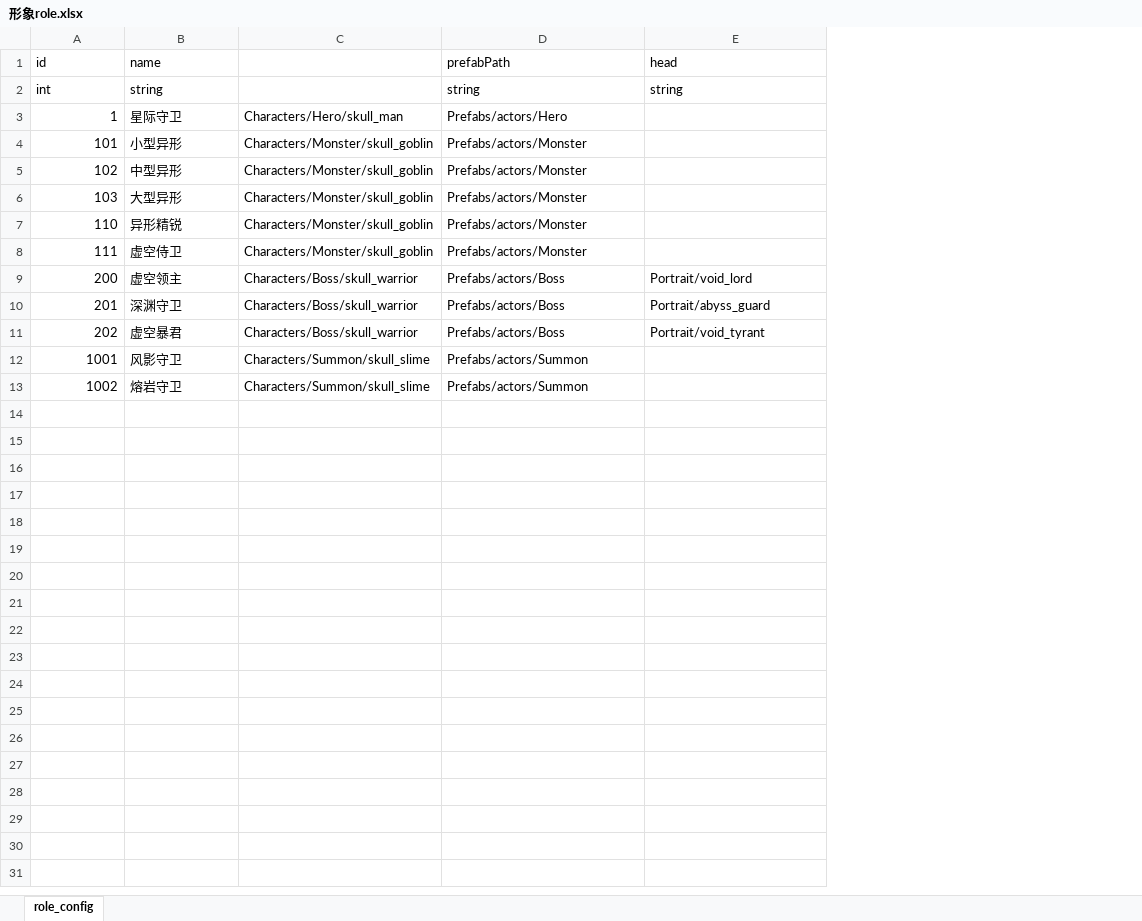
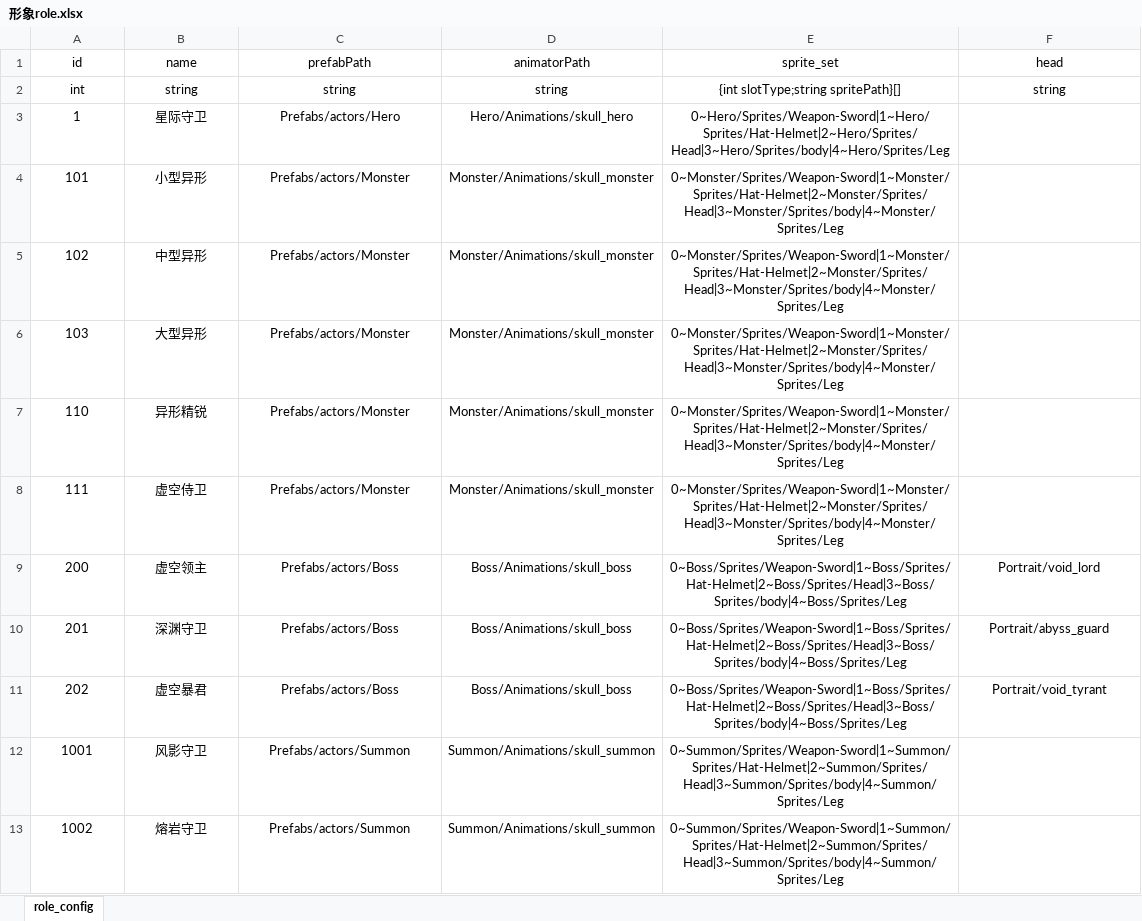
Before and after one commit to Tuusen/p1_client, an Excel workbook: Configs/形象role.xlsx, sheet role_config, drawn as a sheet; values as stored, in another font and other column widths than the file's, no borders; removed rows and columns are numbered as before the commit, all else as after; the diff names each change by its address in the sheet, - before the commit and + after, or states it on an @@ line.

```diff
--- a/Configs/形象role.xlsx (sheet role_config)
+++ b/Configs/形象role.xlsx (sheet role_config)
-column C, rows 3-13: Characters/Hero/skull_man | Characters/Monster/skull_goblin | Characters/Monster/skull_goblin | Characters/Monster/skull_goblin | Characters/Monster/skull_goblin | Characters/Monster/skull_goblin | Characters/Boss/skull_warrior | Characters/Boss/skull_warrior | Characters/Boss/skull_warrior | Characters/Summon/skull_slime | Characters/Summon/skull_slime
+column D (animatorPath), rows 2-13: string | Hero/Animations/skull_hero | Monster/Animations/skull_monster | Monster/Animations/skull_monster | Monster/Animations/skull_monster | Monster/Animations/skull_monster | Monster/Animations/skull_monster | Boss/Animations/skull_boss | Boss/Animations/skull_boss | Boss/Animations/skull_boss | Summon/Animations/skull_summon | Summon/Animations/skull_summon
+column E (sprite_set), rows 2-13: {int slotType;string spritePath}[] | 0~Hero/Sprites/Weapon-Sword|1~Hero/Sprites/Hat-Helmet|2~Hero/Sprites/Head|3~Hero/Sprites/body|4~Hero/Sprites/Leg | 0~Monster/Sprites/Weapon-Sword|1~Monster/Sprites/Hat-Helmet|2~Monster/Sprites/Head|3~Monster/Sprites/body|4~Monster/Sprites/Leg | 0~Monster/Sprites/Weapon-Sword|1~Monster/Sprites/Hat-Helmet|2~Monster/Sprites/Head|3~Monster/Sprites/body|4~Monster/Sprites/Leg | 0~Monster/Sprites/Weapon-Sword|1~Monster/Sprites/Hat-Helmet|2~Monster/Sprites/Head|3~Monster/Sprites/body|4~Monster/Sprites/Leg | 0~Monster/Sprites/Weapon-Sword|1~Monster/Sprites/Hat-Helmet|2~Monster/Sprites/Head|3~Monster/Sprites/body|4~Monster/Sprites/Leg | 0~Monster/Sprites/Weapon-Sword|1~Monster/Sprites/Hat-Helmet|2~Monster/Sprites/Head|3~Monster/Sprites/body|4~Monster/Sprites/Leg | 0~Boss/Sprites/Weapon-Sword|1~Boss/Sprites/Hat-Helmet|2~Boss/Sprites/Head|3~Boss/Sprites/body|4~Boss/Sprites/Leg | 0~Boss/Sprites/Weapon-Sword|1~Boss/Sprites/Hat-Helmet|2~Boss/Sprites/Head|3~Boss/Sprites/body|4~Boss/Sprites/Leg | 0~Boss/Sprites/Weapon-Sword|1~Boss/Sprites/Hat-Helmet|2~Boss/Sprites/Head|3~Boss/Sprites/body|4~Boss/Sprites/Leg | 0~Summon/Sprites/Weapon-Sword|1~Summon/Sprites/Hat-Helmet|2~Summon/Sprites/Head|3~Summon/Sprites/body|4~Summon/Sprites/Leg | 0~Summon/Sprites/Weapon-Sword|1~Summon/Sprites/Hat-Helmet|2~Summon/Sprites/Head|3~Summon/Sprites/body|4~Summon/Sprites/Leg
-A1:B2 alignment: left
+A1:B2 alignment: center
-C1:C13 alignment: left
+C1:C13 alignment: center
-F1:F2 alignment: left
+F1:F2 alignment: center
-A3:A13 alignment: right
+A3:A13 alignment: center
-B3:B13 alignment: left
+B3:B13 alignment: center
-F9:F11 alignment: left
+F9:F11 alignment: center
```
Also changed, not shown: 36 other files.
